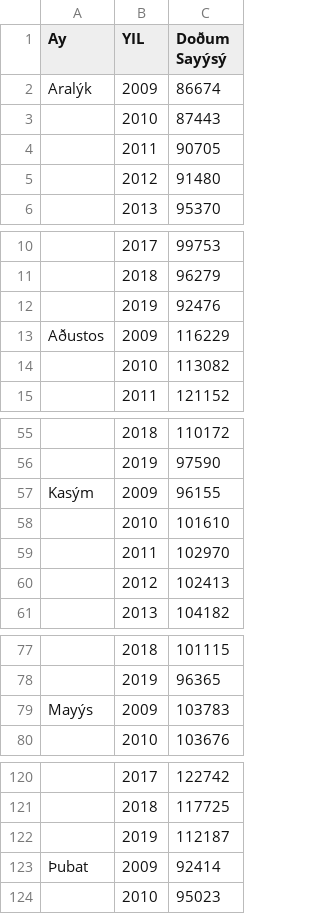
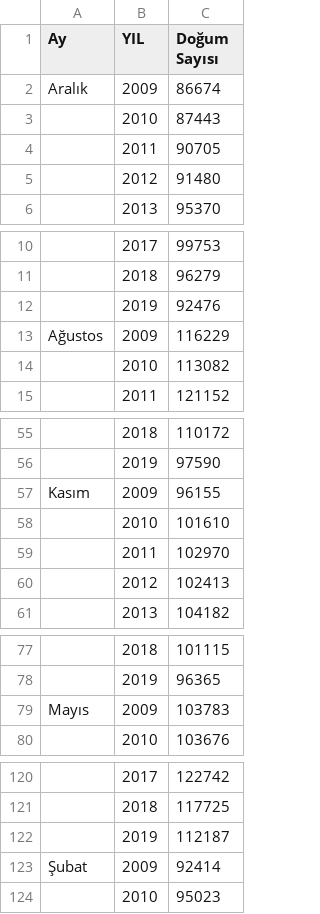
Before and after one commit to htemiz/data, a CSV file: dogum_istatistikleri.csv (was doğum_istatistikleri.csv), drawn as a sheet; only a part is shown, gaps mark what is left out; the diff names each change by its address in the sheet, - before the commit and + after, or states it on an @@ line.

Commit message:
Rename doğum_istatistikleri.csv to dogum_istatistikleri.csv

```diff
--- a/doğum_istatistikleri.csv
+++ b/dogum_istatistikleri.csv
-C1: Doðum Sayýsý
+C1: Doğum Sayısı
-A2 (Ay): Aralýk
+A2 (Ay): Aralık
-A13 (Ay): Aðustos
+A13 (Ay): Ağustos
-A57 (Ay): Kasým
+A57 (Ay): Kasım
-A79 (Ay): Mayýs
+A79 (Ay): Mayıs
-A123 (Ay): Þubat
+A123 (Ay): Şubat
```
